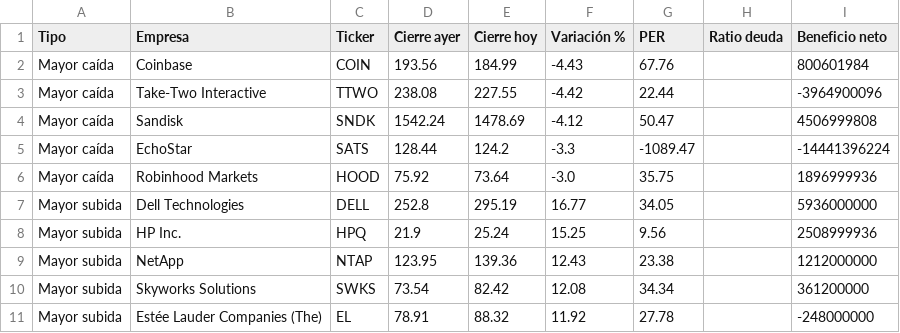
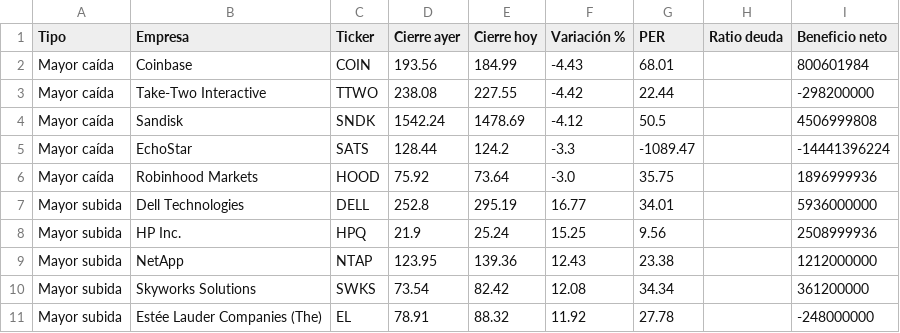
Before and after one commit to oscarabrilarranz/Pruebas, a CSV file: resultados/sp500_top5_caidas_subidas.csv, drawn as a sheet.

```diff
--- a/resultados/sp500_top5_caidas_subidas.csv
+++ b/resultados/sp500_top5_caidas_subidas.csv
@@ -1,8 +1,8 @@
 Tipo,Empresa,Ticker,Cierre ayer,Cierre hoy,Variación %,PER,Ratio deuda,Beneficio neto
-Mayor caída,Coinbase,COIN,193.56,184.99,-4.43,67.76,,800601984
-Mayor caída,Take-Two Interactive,TTWO,238.08,227.55,-4.42,22.44,,-3964900096
-Mayor caída,Sandisk,SNDK,1542.24,1478.69,-4.12,50.47,,4506999808
+Mayor caída,Coinbase,COIN,193.56,184.99,-4.43,68.01,,800601984
+Mayor caída,Take-Two Interactive,TTWO,238.08,227.55,-4.42,22.44,,-298200000
+Mayor caída,Sandisk,SNDK,1542.24,1478.69,-4.12,50.5,,4506999808
 Mayor caída,EchoStar,SATS,128.44,124.2,-3.3,-1089.47,,-14441396224
 Mayor caída,Robinhood Markets,HOOD,75.92,73.64,-3.0,35.75,,1896999936
-Mayor subida,Dell Technologies,DELL,252.8,295.19,16.77,34.05,,5936000000
+Mayor subida,Dell Technologies,DELL,252.8,295.19,16.77,34.01,,5936000000
 Mayor subida,HP Inc.,HPQ,21.9,25.24,15.25,9.56,,2508999936
```
